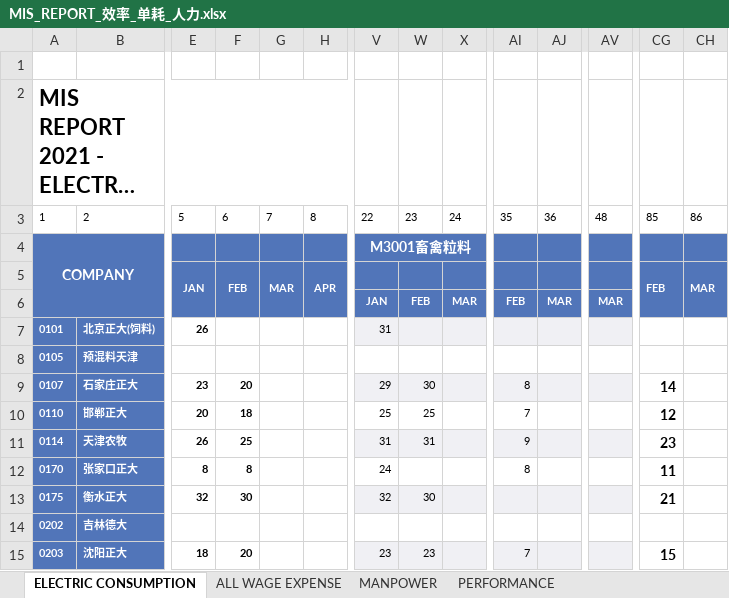
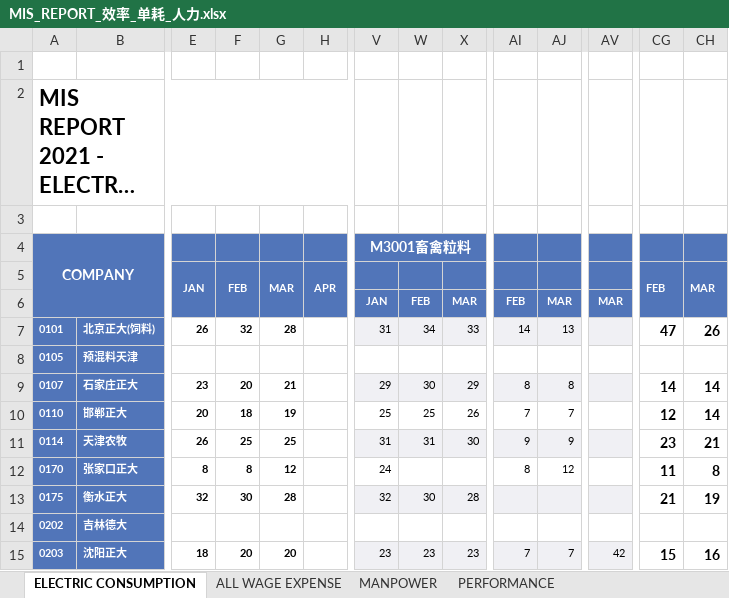
Before and after one commit to zheewin/_MIS-DATA, an Excel workbook: MIS 2021_Raw/MIS_REPORT_效率_单耗_人力.xlsx, sheet ELECTRIC CONSUMPTION, drawn as a sheet; only a part is shown, gaps mark what is left out; long unchanged cells end in …; values as stored, in another font and other column widths than the file's, no borders; rows hold the shown columns only; the diff covers the shown part only; the diff names each change by its address in the sheet, - before the commit and + after, or states it on an @@ line.

```diff
--- a/MIS 2021_Raw/MIS_REPORT_效率_单耗_人力.xlsx (sheet ELECTRIC CONSUMPTION)
+++ b/MIS 2021_Raw/MIS_REPORT_效率_单耗_人力.xlsx (sheet ELECTRIC CONSUMPTION)
-row 3: 1 | 2 | 5 | 6 | 7 | 8 | 22 | 23 | 24 | 35 | 36 | 48 | 85 | 86
+row 3: (empty)
-F7: (empty)
+F7: 32
-G7: (empty)
+G7: 28
-W7: (empty)
+W7: 34
-X7: (empty)
+X7: 33
-AI7: (empty)
+AI7: 14
-AJ7: (empty)
+AJ7: 13
-CG7: (empty)
+CG7: 47
-CH7: (empty)
+CH7: 26
-G9: (empty)
+G9: 21
-X9: (empty)
+X9: 29
-AJ9: (empty)
+AJ9: 8
-CH9:CH10: (empty)
+CH9:CH10: 14
-G10: (empty)
+G10: 19
-X10: (empty)
+X10: 26
-AJ10: (empty)
+AJ10: 7
-G11: (empty)
+G11: 25
-X11: (empty)
+X11: 30
-AJ11: (empty)
+AJ11: 9
-CH11: (empty)
+CH11: 21
-G12: (empty)
+G12: 12
-AJ12: (empty)
+AJ12: 12
-CH12: (empty)
+CH12: 8
-G13: (empty)
+G13: 28
-X13: (empty)
+X13: 28
-CH13: (empty)
+CH13: 19
-G15: (empty)
+G15: 20
-X15: (empty)
+X15: 23
-AJ15: (empty)
+AJ15: 7
-AV15: (empty)
+AV15: 42
-CH15: (empty)
+CH15: 16
```
Also changed, not shown: 1 added row, 377 edited cells and cell formats elsewhere in this sheet, sheet PERFORMANCE, sheet MANPOWER, sheet ALL WAGE EXPENSE, MIS 2021_Raw/MIS_REPORT_生产产量.xlsx, MIS 2021_Raw/MIS_REPORT_生产损耗.xlsx, 8 other files.
